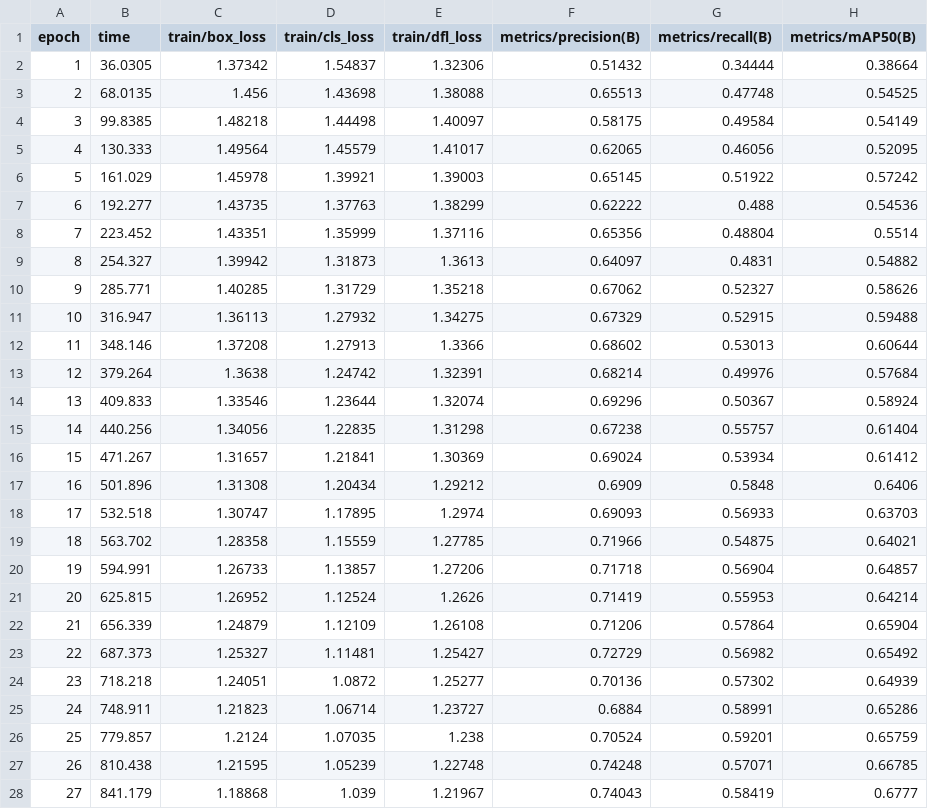
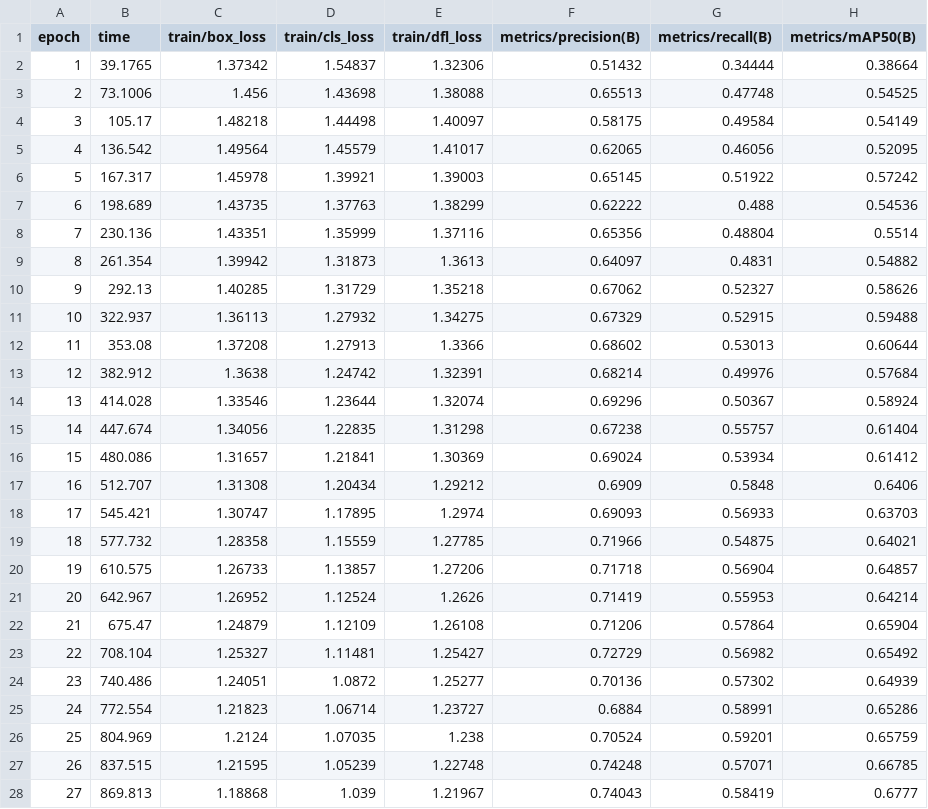
Before and after one commit to budikawira/person-detection, a CSV file: Train/runs/detect/person_detect_v1/results.csv, drawn as a sheet; only a part is shown; the diff covers the shown part only; the diff names each change by its address in the sheet, - before the commit and + after, or states it on an @@ line.

```diff
--- a/Train/runs/detect/person_detect_v1/results.csv
+++ b/Train/runs/detect/person_detect_v1/results.csv
-B2 (time): 36.0305
+B2 (time): 39.1765
-B3 (time): 68.0135
+B3 (time): 73.1006
-B4 (time): 99.8385
+B4 (time): 105.17
-B5 (time): 130.333
+B5 (time): 136.542
-B6 (time): 161.029
+B6 (time): 167.317
-B7 (time): 192.277
+B7 (time): 198.689
-B8 (time): 223.452
+B8 (time): 230.136
-B9 (time): 254.327
+B9 (time): 261.354
-B10 (time): 285.771
+B10 (time): 292.13
-B11 (time): 316.947
+B11 (time): 322.937
-B12 (time): 348.146
+B12 (time): 353.08
-B13 (time): 379.264
+B13 (time): 382.912
-B14 (time): 409.833
+B14 (time): 414.028
-B15 (time): 440.256
+B15 (time): 447.674
-B16 (time): 471.267
+B16 (time): 480.086
-B17 (time): 501.896
+B17 (time): 512.707
-B18 (time): 532.518
+B18 (time): 545.421
-B19 (time): 563.702
+B19 (time): 577.732
-B20 (time): 594.991
+B20 (time): 610.575
-B21 (time): 625.815
+B21 (time): 642.967
-B22 (time): 656.339
+B22 (time): 675.47
-B23 (time): 687.373
+B23 (time): 708.104
-B24 (time): 718.218
+B24 (time): 740.486
-B25 (time): 748.911
+B25 (time): 772.554
-B26 (time): 779.857
+B26 (time): 804.969
-B27 (time): 810.438
+B27 (time): 837.515
-B28 (time): 841.179
+B28 (time): 869.813
```
Also changed, not shown: 23 edited cells elsewhere in this file, Train/runs/detect/person_detect_v2/results.csv, 22 other files.
